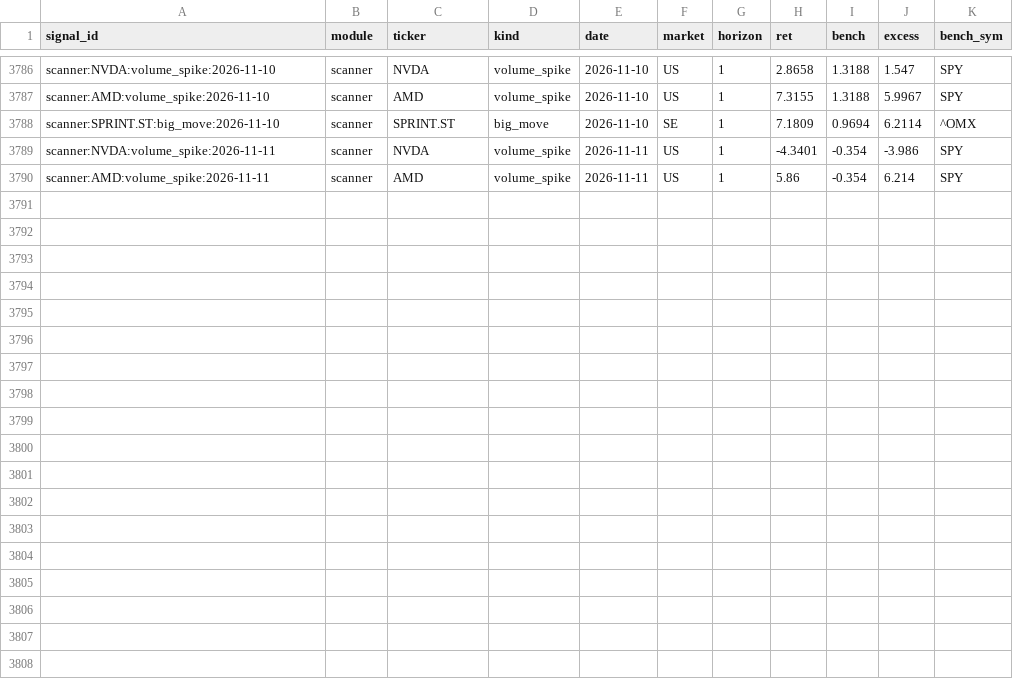
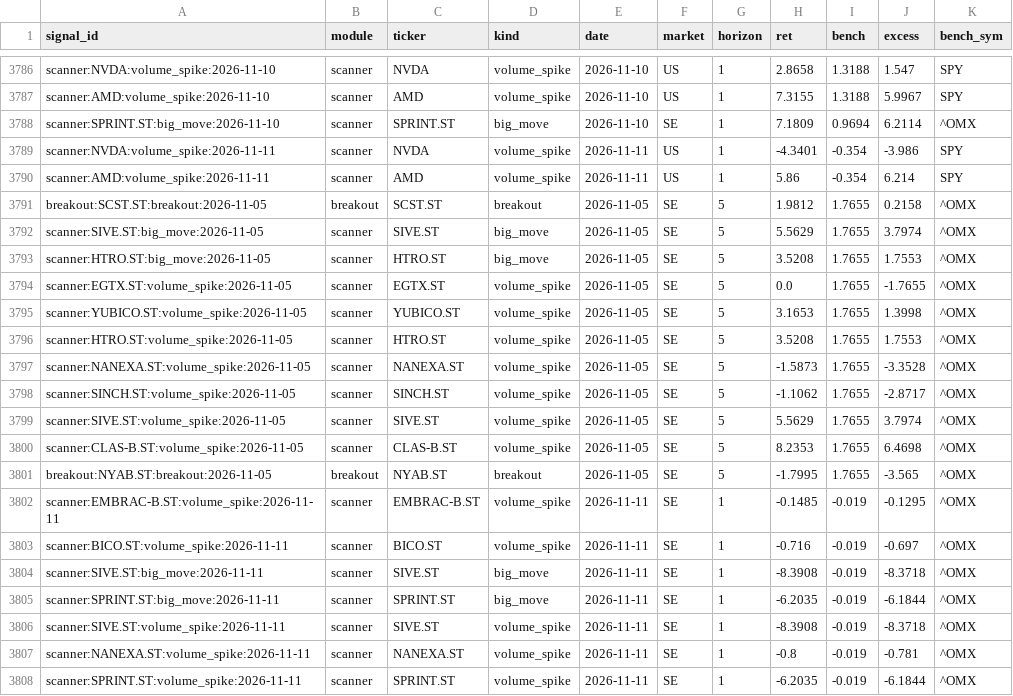
Before and after one commit to Q-stocks/borsvakt, a CSV file: log/evaluations.csv, drawn as a sheet; only a part is shown, gaps mark what is left out.

```diff
--- a/log/evaluations.csv
+++ b/log/evaluations.csv
@@ -3790 +3790,19 @@ scanner:NVDA:volume_spike:2026-11-11,scanner,NVDA,volume_spike,2026-11-11,US,1,-
 scanner:AMD:volume_spike:2026-11-11,scanner,AMD,volume_spike,2026-11-11,US,1,5.86,-0.354,6.214,SPY
+breakout:SCST.ST:breakout:2026-11-05,breakout,SCST.ST,breakout,2026-11-05,SE,5,1.9812,1.7655,0.2158,^OMX
+scanner:SIVE.ST:big_move:2026-11-05,scanner,SIVE.ST,big_move,2026-11-05,SE,5,5.5629,1.7655,3.7974,^OMX
+scanner:HTRO.ST:big_move:2026-11-05,scanner,HTRO.ST,big_move,2026-11-05,SE,5,3.5208,1.7655,1.7553,^OMX
+scanner:EGTX.ST:volume_spike:2026-11-05,scanner,EGTX.ST,volume_spike,2026-11-05,SE,5,0.0,1.7655,-1.7655,^OMX
+scanner:YUBICO.ST:volume_spike:2026-11-05,scanner,YUBICO.ST,volume_spike,2026-11-05,SE,5,3.1653,1.7655,1.3998,^OMX
+scanner:HTRO.ST:volume_spike:2026-11-05,scanner,HTRO.ST,volume_spike,2026-11-05,SE,5,3.5208,1.7655,1.7553,^OMX
+scanner:NANEXA.ST:volume_spike:2026-11-05,scanner,NANEXA.ST,volume_spike,2026-11-05,SE,5,-1.5873,1.7655,-3.3528,^OMX
+scanner:SINCH.ST:volume_spike:2026-11-05,scanner,SINCH.ST,volume_spike,2026-11-05,SE,5,-1.1062,1.7655,-2.8717,^OMX
+scanner:SIVE.ST:volume_spike:2026-11-05,scanner,SIVE.ST,volume_spike,2026-11-05,SE,5,5.5629,1.7655,3.7974,^OMX
+scanner:CLAS-B.ST:volume_spike:2026-11-05,scanner,CLAS-B.ST,volume_spike,2026-11-05,SE,5,8.2353,1.7655,6.4698,^OMX
+breakout:NYAB.ST:breakout:2026-11-05,breakout,NYAB.ST,breakout,2026-11-05,SE,5,-1.7995,1.7655,-3.565,^OMX
+scanner:EMBRAC-B.ST:volume_spike:2026-11-11,scanner,EMBRAC-B.ST,volume_spike,2026-11-11,SE,1,-0.1485,-0.019,-0.1295,^OMX
+scanner:BICO.ST:volume_spike:2026-11-11,scanner,BICO.ST,volume_spike,2026-11-11,SE,1,-0.716,-0.019,-0.697,^OMX
+scanner:SIVE.ST:big_move:2026-11-11,scanner,SIVE.ST,big_move,2026-11-11,SE,1,-8.3908,-0.019,-8.3718,^OMX
+scanner:SPRINT.ST:big_move:2026-11-11,scanner,SPRINT.ST,big_move,2026-11-11,SE,1,-6.2035,-0.019,-6.1844,^OMX
+scanner:SIVE.ST:volume_spike:2026-11-11,scanner,SIVE.ST,volume_spike,2026-11-11,SE,1,-8.3908,-0.019,-8.3718,^OMX
+scanner:NANEXA.ST:volume_spike:2026-11-11,scanner,NANEXA.ST,volume_spike,2026-11-11,SE,1,-0.8,-0.019,-0.781,^OMX
+scanner:SPRINT.ST:volume_spike:2026-11-11,scanner,SPRINT.ST,volume_spike,2026-11-11,SE,1,-6.2035,-0.019,-6.1844,^OMX
```
Also changed, not shown: log/alerts.csv, log/marknadspuls_historik.csv, 4 other files.
